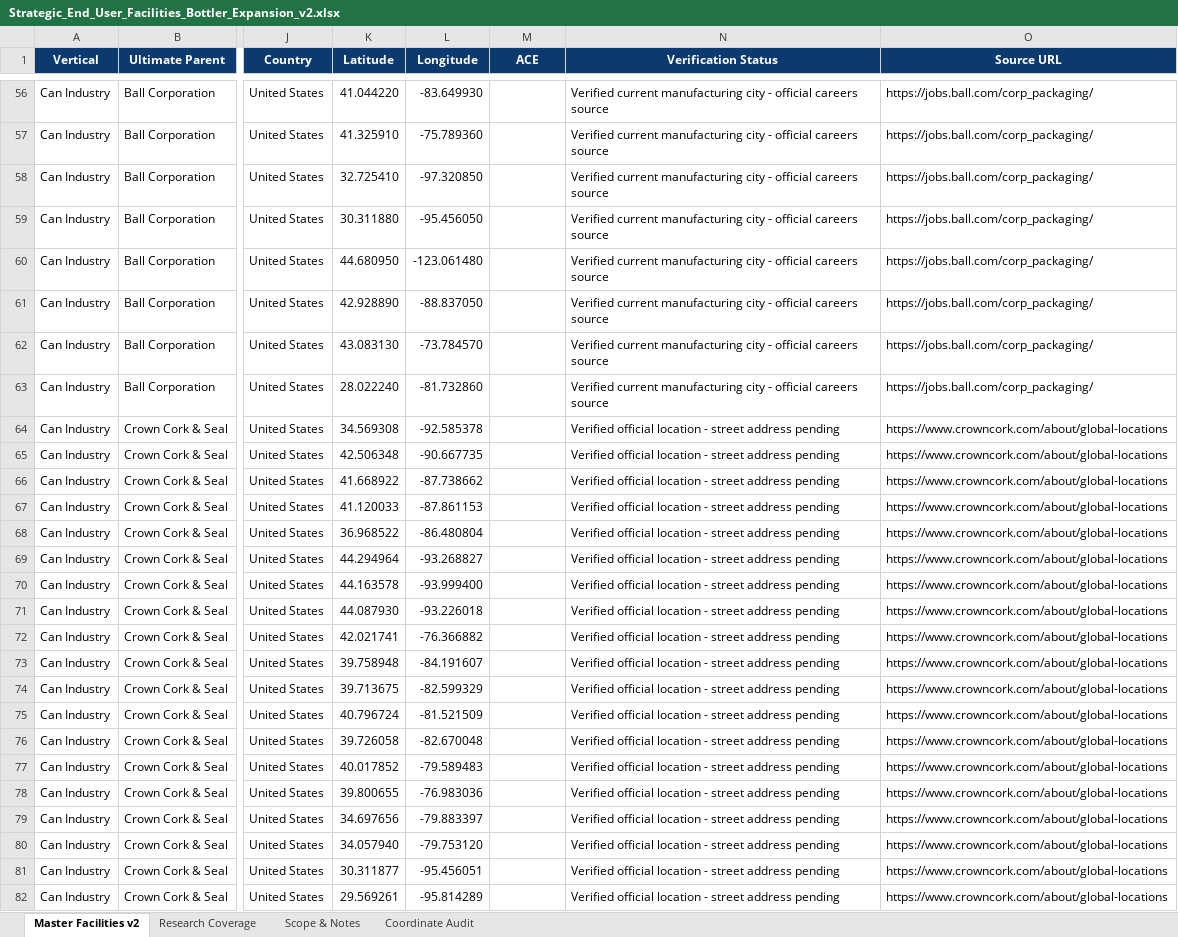
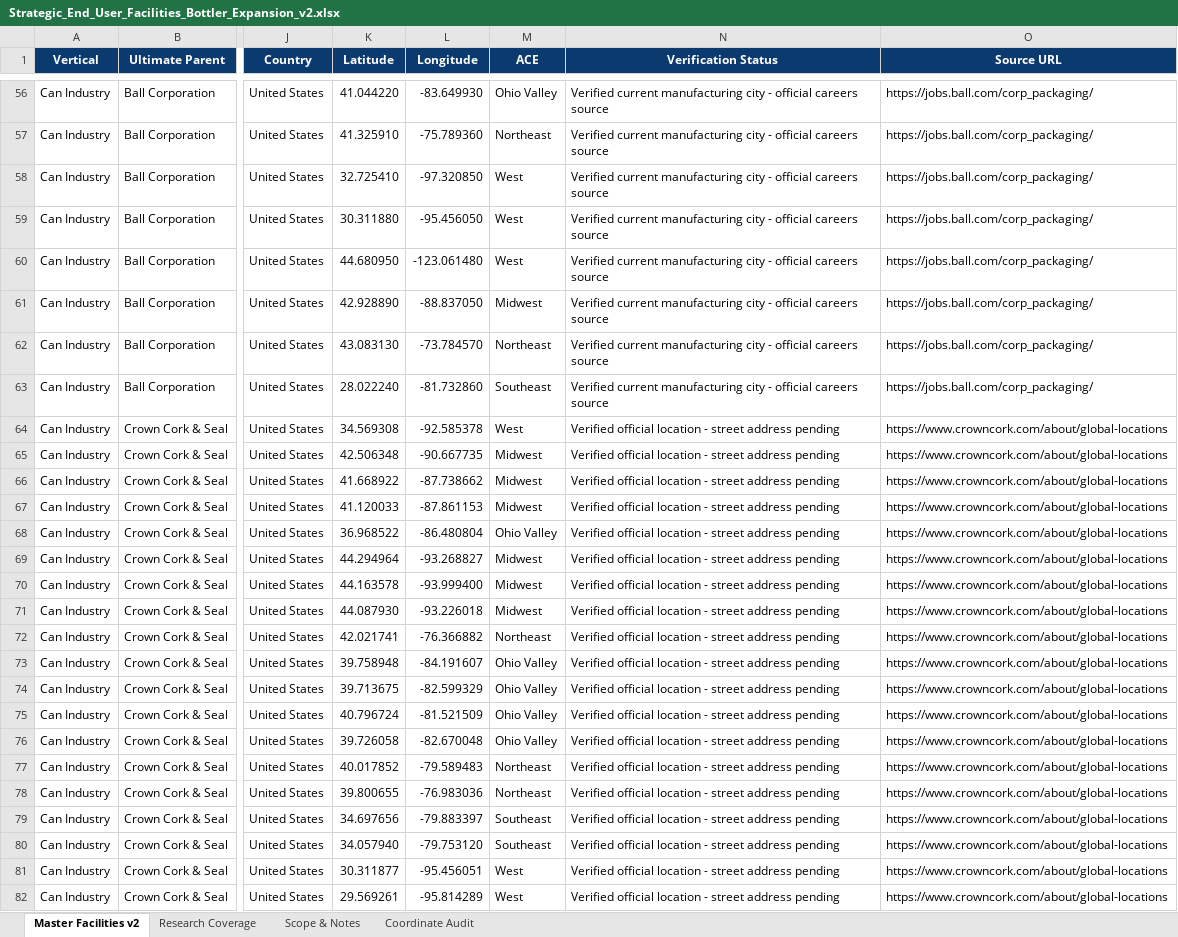
Before and after one commit to joenovotny/FacilityLocationsMap, an Excel workbook: source-data/Strategic_End_User_Facilities_Bottler_Expansion_v2.xlsx, sheet Master Facilities v2, drawn as a sheet; only a part is shown, gaps mark what is left out; values as stored, in another font and other column widths than the file's, no borders; conditional formats and table styles not drawn; the diff covers the shown part only; the diff names each change by its address in the sheet, - before the commit and + after, or states it on an @@ line.

```diff
--- a/source-data/Strategic_End_User_Facilities_Bottler_Expansion_v2.xlsx (sheet Master Facilities v2)
+++ b/source-data/Strategic_End_User_Facilities_Bottler_Expansion_v2.xlsx (sheet Master Facilities v2)
-M56 (ACE): (empty)
+M56 (ACE): Ohio Valley
-M57 (ACE): (empty)
+M57 (ACE): Northeast
-M58:M60 (ACE): (empty)
+M58:M60 (ACE): West
-M61 (ACE): (empty)
+M61 (ACE): Midwest
-M62 (ACE): (empty)
+M62 (ACE): Northeast
-M63 (ACE): (empty)
+M63 (ACE): Southeast
-M64 (ACE): (empty)
+M64 (ACE): West
-M65:M67 (ACE): (empty)
+M65:M67 (ACE): Midwest
-M68 (ACE): (empty)
+M68 (ACE): Ohio Valley
-M69:M71 (ACE): (empty)
+M69:M71 (ACE): Midwest
-M72 (ACE): (empty)
+M72 (ACE): Northeast
-M73:M76 (ACE): (empty)
+M73:M76 (ACE): Ohio Valley
-M77:M78 (ACE): (empty)
+M77:M78 (ACE): Northeast
-M79:M80 (ACE): (empty)
+M79:M80 (ACE): Southeast
-M81:M82 (ACE): (empty)
+M81:M82 (ACE): West
```
Also changed, not shown: 229 edited cells elsewhere in this sheet, 1 other file.
